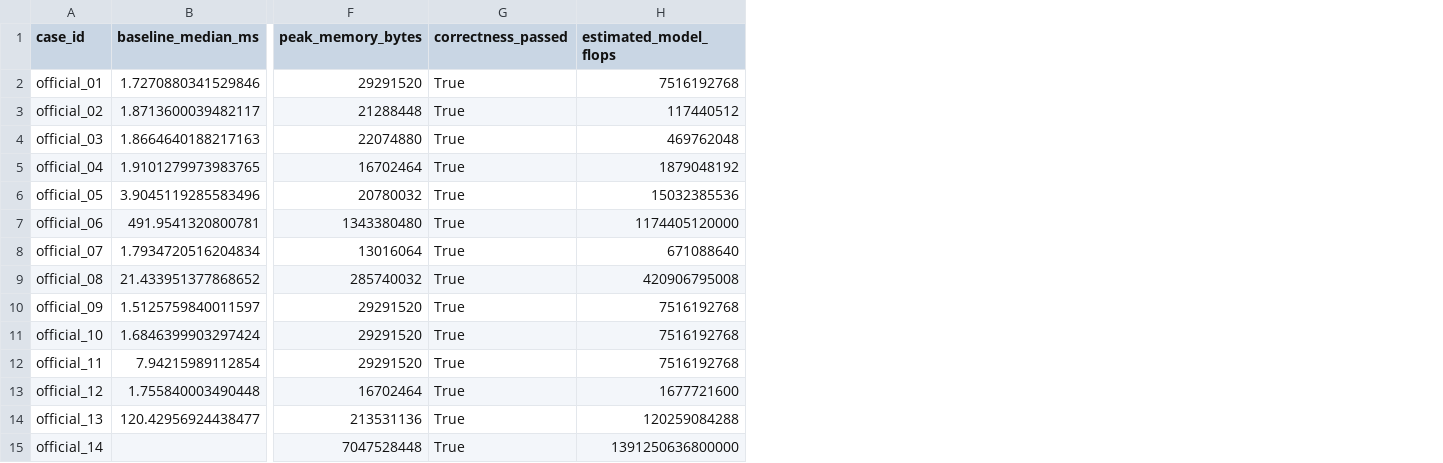
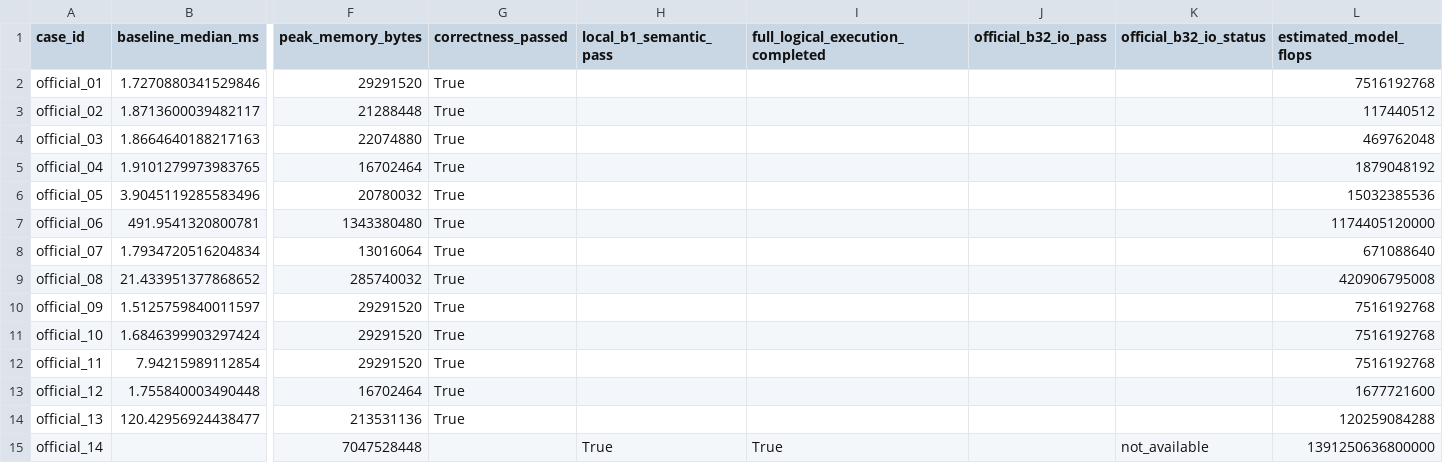
Before and after one commit to Wendystar0628/ML-Guided-Program-Search-for-Shape-Specialized-Transformer-Optimization, a CSV file: docs/technical_report/figures/source_data/performance.csv, drawn as a sheet; only a part is shown, gaps mark what is left out; the diff names each change by its address in the sheet, - before the commit and + after, or states it on an @@ line.

Commit message:
fix: align Shape 14 figure evidence

```diff
--- a/docs/technical_report/figures/source_data/performance.csv
+++ b/docs/technical_report/figures/source_data/performance.csv
+column H (local_b1_semantic_pass), row 15: True
+column I (full_logical_execution_completed), row 15: True
+column J (official_b32_io_pass), empty
+column K (official_b32_io_status), row 15: not_available
-G15 (correctness_passed): True
+G15 (correctness_passed): (empty)
```
Also changed, not shown: 14 other files.
